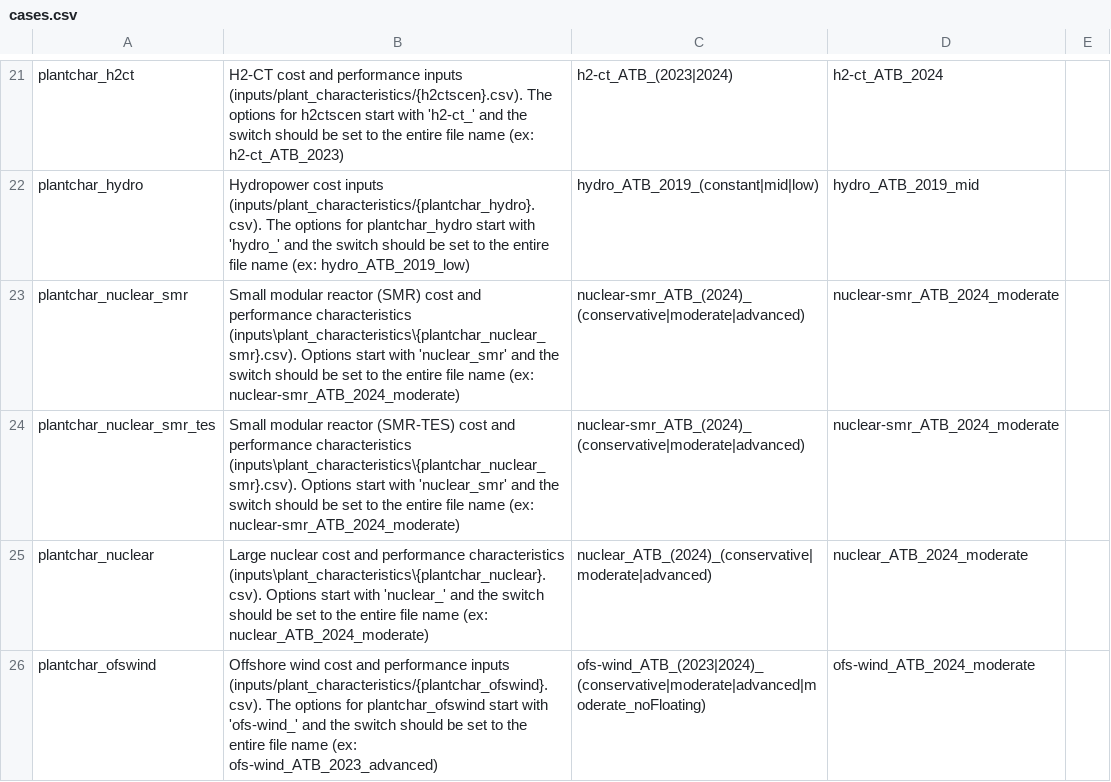
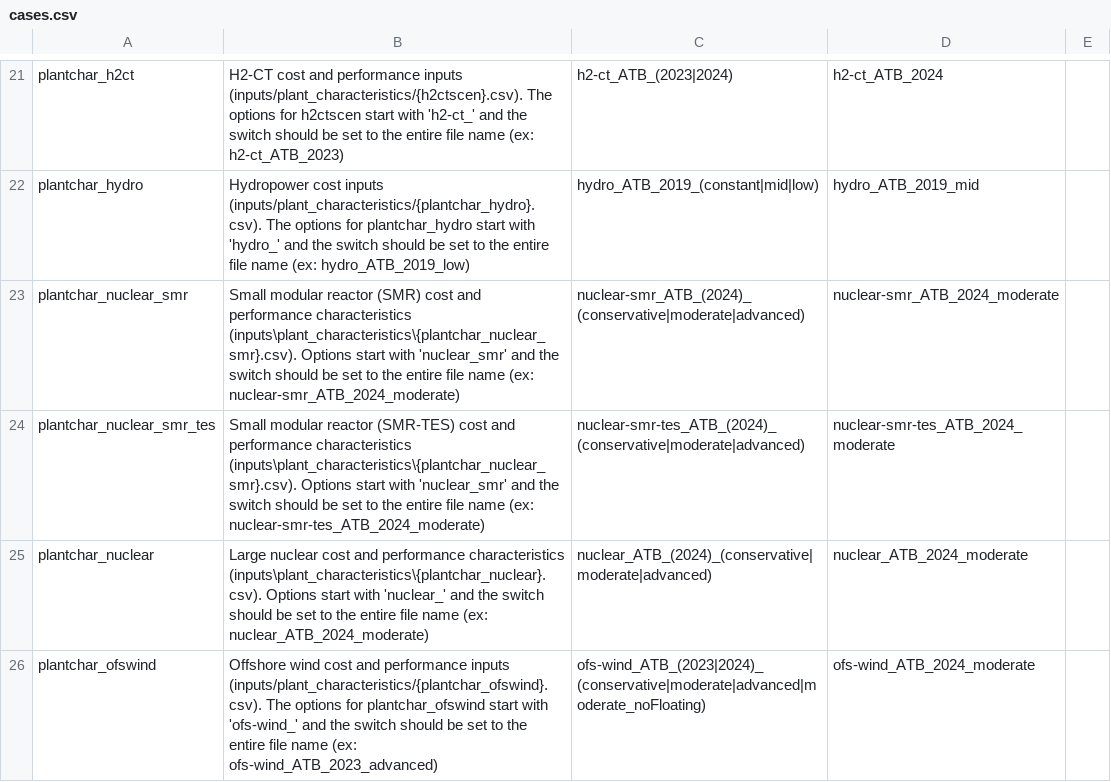
Before and after one commit to Ethan-s-PhD/ReEDS-2.0, a CSV file: cases.csv, drawn as a sheet; only a part is shown, gaps mark what is left out.

```diff
--- a/cases.csv
+++ b/cases.csv
@@ -23,3 +23,3 @@ plantchar_hydro,Hydropower cost inputs (inputs/plant_characteristics/{plantchar_
 plantchar_nuclear_smr,Small modular reactor (SMR) cost and performance characteristics (inputs\plant_characteristics\{plantchar_nuclear_smr}.csv). Options start with 'nuclear_smr' and the switch should be set to the entire file name (ex: nuclear-smr_ATB_2024_moderate),nuclear-smr_ATB_(2024)_(conservative|moderate|advanced),nuclear-smr_ATB_2024_moderate,
-plantchar_nuclear_smr_tes,Small modular reactor (SMR-TES) cost and performance characteristics (inputs\plant_characteristics\{plantchar_nuclear_smr}.csv). Options start with 'nuclear_smr' and the switch should be set to the entire file name (ex: nuclear-smr_ATB_2024_moderate),nuclear-smr_ATB_(2024)_(conservative|moderate|advanced),nuclear-smr_ATB_2024_moderate,
+plantchar_nuclear_smr_tes,Small modular reactor (SMR-TES) cost and performance characteristics (inputs\plant_characteristics\{plantchar_nuclear_smr}.csv). Options start with 'nuclear_smr' and the switch should be set to the entire file name (ex: nuclear-smr-tes_ATB_2024_moderate),nuclear-smr-tes_ATB_(2024)_(conservative|moderate|advanced),nuclear-smr-tes_ATB_2024_moderate,
 plantchar_nuclear,Large nuclear cost and performance characteristics (inputs\plant_characteristics\{plantchar_nuclear}.csv). Options start with 'nuclear_' and the switch should be set to the entire file name (ex: nuclear_ATB_2024_moderate),nuclear_ATB_(2024)_(conservative|moderate|advanced),nuclear_ATB_2024_moderate,
```
Also changed, not shown: cases_small.csv, inputs/plant_characteristics/nuclear-smr_ATB_2024_advanced.csv, 17 other files.
